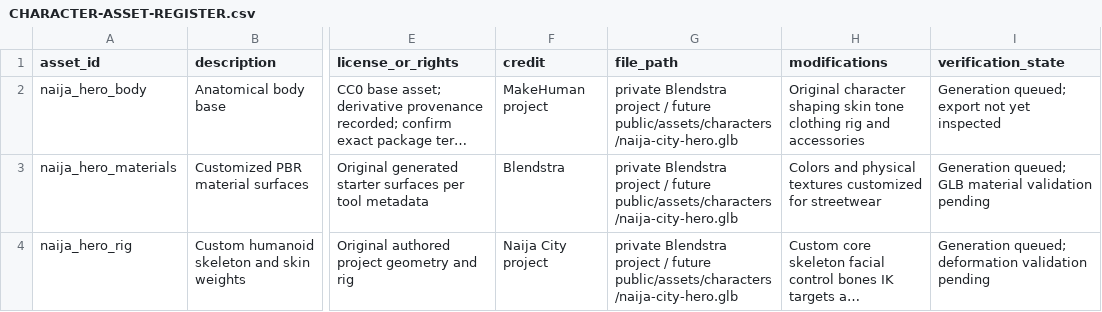
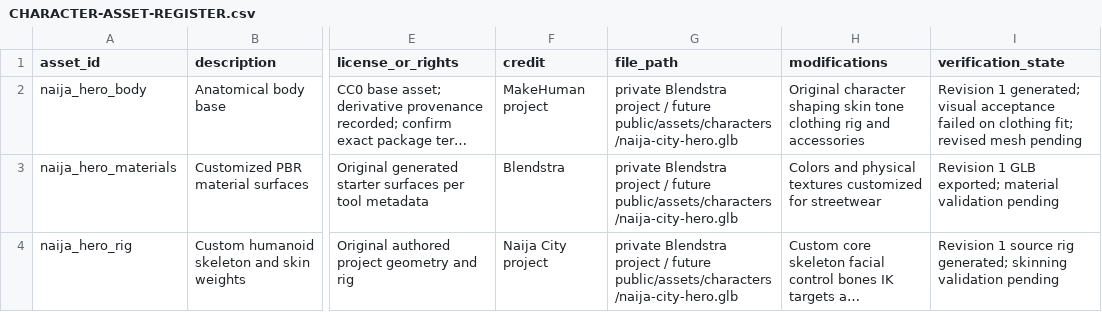
Before and after one commit to sanuyob/Naija-City--10, a CSV file: docs/CHARACTER-ASSET-REGISTER.csv, drawn as a sheet; only a part is shown, gaps mark what is left out; long unchanged cells end in …; the diff names each change by its address in the sheet, - before the commit and + after, or states it on an @@ line.

Commit message:
Update asset register with first revision validation status

```diff
--- a/docs/CHARACTER-ASSET-REGISTER.csv
+++ b/docs/CHARACTER-ASSET-REGISTER.csv
-I2 (verification_state): Generation queued; export not yet inspected
+I2 (verification_state): Revision 1 generated; visual acceptance failed on clothing fit; revised mesh pending
-I3 (verification_state): Generation queued; GLB material validation…
+I3 (verification_state): Revision 1 GLB exported; material validation…
-I4 (verification_state): Generation queued; deformation validation pending
+I4 (verification_state): Revision 1 source rig generated; skinning validation pending
```
